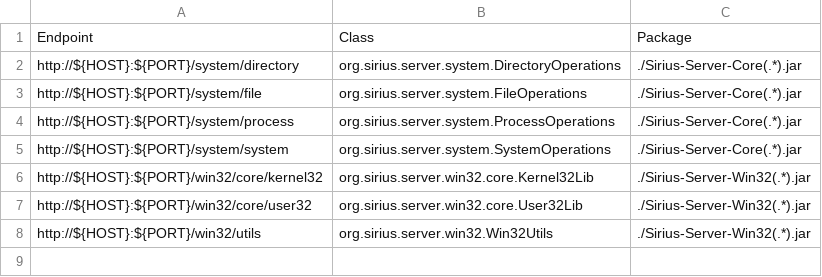
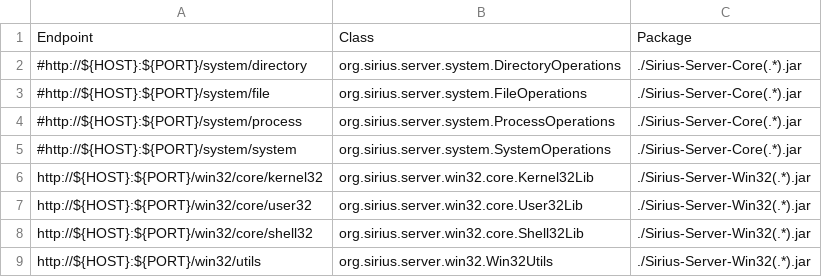
Before and after one commit to mkolisnyk/Sirius, a CSV file: Server/modules.csv, drawn as a sheet.

Commit message:
Shell32 endpoint was added for Win32 server + appropriate client

```diff
--- a/Server/modules.csv
+++ b/Server/modules.csv
@@ -1,8 +1,9 @@
 Endpoint						        	,Class											,Package
-http://${HOST}:${PORT}/system/directory		,org.sirius.server.system.DirectoryOperations	,./Sirius-Server-Core(.*).jar
-http://${HOST}:${PORT}/system/file			,org.sirius.server.system.FileOperations		,./Sirius-Server-Core(.*).jar
-http://${HOST}:${PORT}/system/process		,org.sirius.server.system.ProcessOperations		,./Sirius-Server-Core(.*).jar
-http://${HOST}:${PORT}/system/system		,org.sirius.server.system.SystemOperations		,./Sirius-Server-Core(.*).jar
+#http://${HOST}:${PORT}/system/directory		,org.sirius.server.system.DirectoryOperations	,./Sirius-Server-Core(.*).jar
+#http://${HOST}:${PORT}/system/file			,org.sirius.server.system.FileOperations		,./Sirius-Server-Core(.*).jar
+#http://${HOST}:${PORT}/system/process		,org.sirius.server.system.ProcessOperations		,./Sirius-Server-Core(.*).jar
+#http://${HOST}:${PORT}/system/system		,org.sirius.server.system.SystemOperations		,./Sirius-Server-Core(.*).jar
 http://${HOST}:${PORT}/win32/core/kernel32	,org.sirius.server.win32.core.Kernel32Lib		,./Sirius-Server-Win32(.*).jar
 http://${HOST}:${PORT}/win32/core/user32	,org.sirius.server.win32.core.User32Lib			,./Sirius-Server-Win32(.*).jar
+http://${HOST}:${PORT}/win32/core/shell32	,org.sirius.server.win32.core.Shell32Lib		,./Sirius-Server-Win32(.*).jar
 http://${HOST}:${PORT}/win32/utils          ,org.sirius.server.win32.Win32Utils             ,./Sirius-Server-Win32(.*).jar
```
Also changed, not shown: 24 other files.
